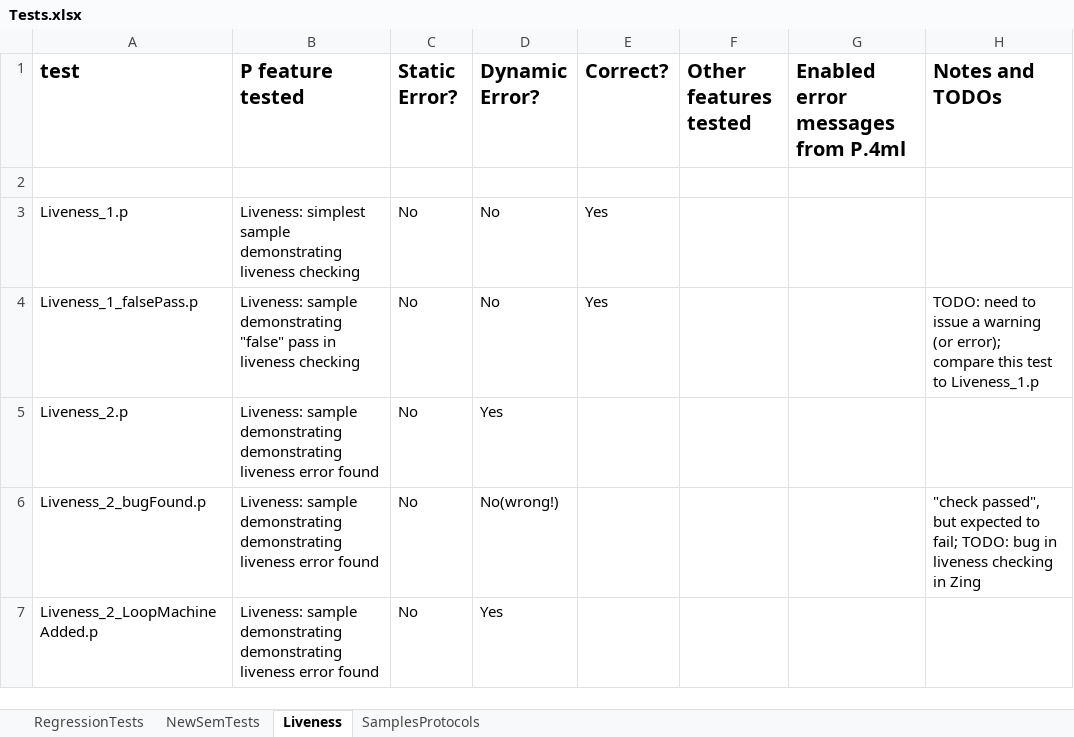
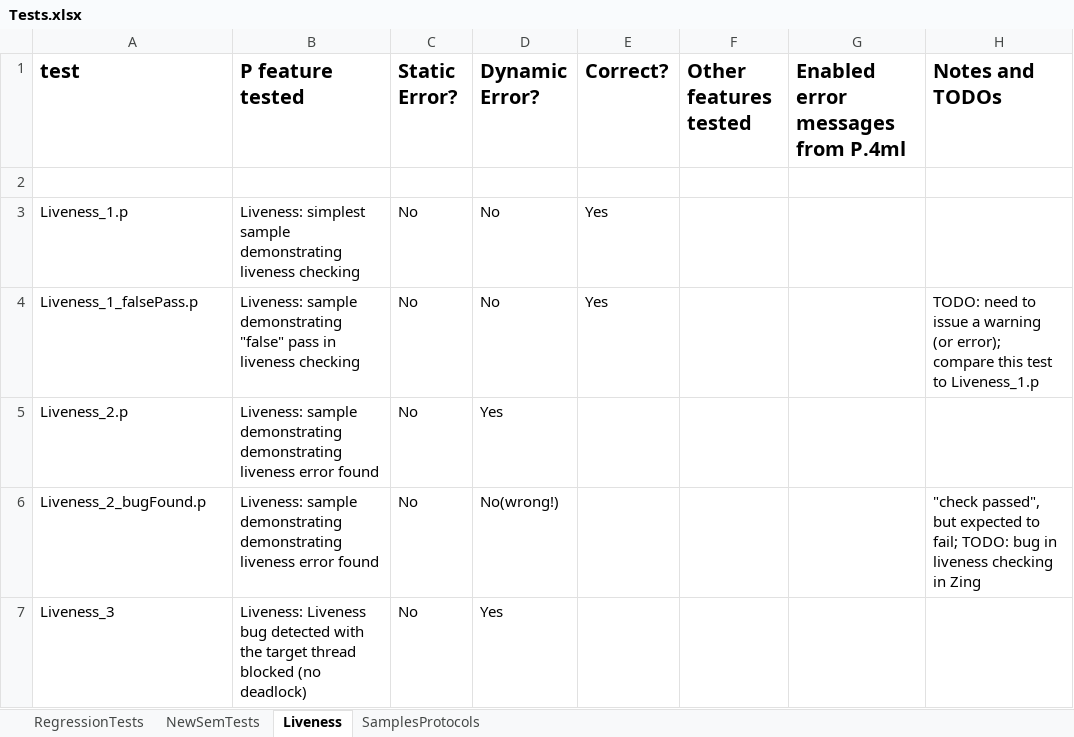
Before and after one commit to p-org/P, an Excel workbook: Doc/TestDocs/Tests.xlsx, sheet Liveness, drawn as a sheet; values as stored, in another font and other column widths than the file's, no borders; the diff names each change by its address in the sheet, - before the commit and + after, or states it on an @@ line.

```diff
--- a/Doc/TestDocs/Tests.xlsx (sheet Liveness)
+++ b/Doc/TestDocs/Tests.xlsx (sheet Liveness)
-A7 (test): Liveness_2_LoopMachineAdded.p
+A7 (test): Liveness_3
-B7 (P feature tested): Liveness: sample demonstrating demonstrating liveness error found
+B7 (P feature tested): Liveness: Liveness bug detected with the target thread blocked (no deadlock)
```
Also changed, not shown: 1 other file.
